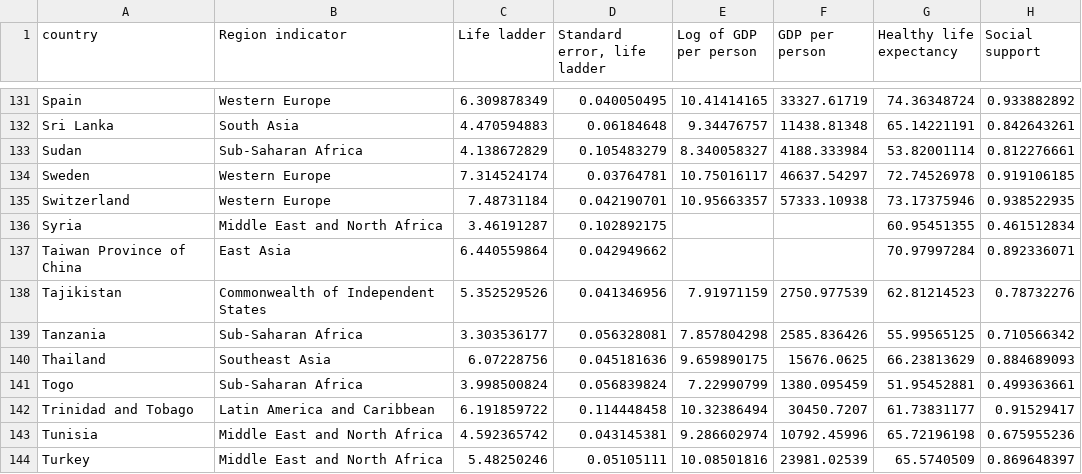
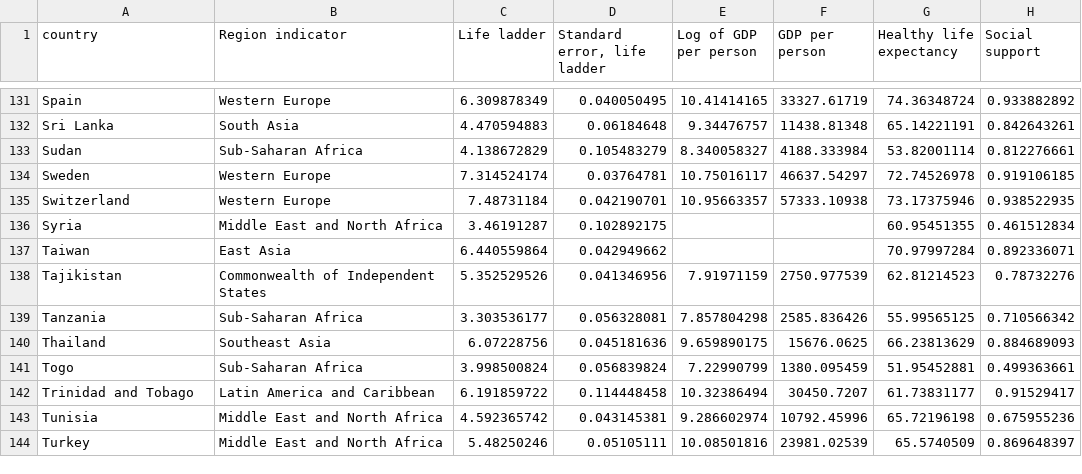
Before and after one commit to Lam-Lin/FIT3179, a CSV file: Original_region.csv, drawn as a sheet; only a part is shown, gaps mark what is left out; the diff names each change by its address in the sheet, - before the commit and + after, or states it on an @@ line.

Commit message:
Update Original_region.csv

```diff
--- a/Original_region.csv
+++ b/Original_region.csv
-A137 (country): Taiwan Province of China
+A137 (country): Taiwan
```
